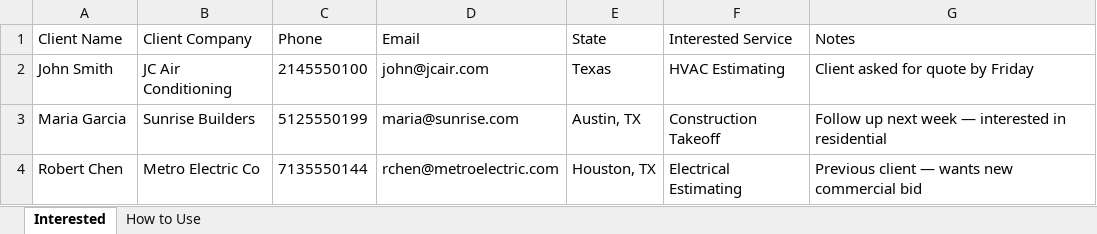
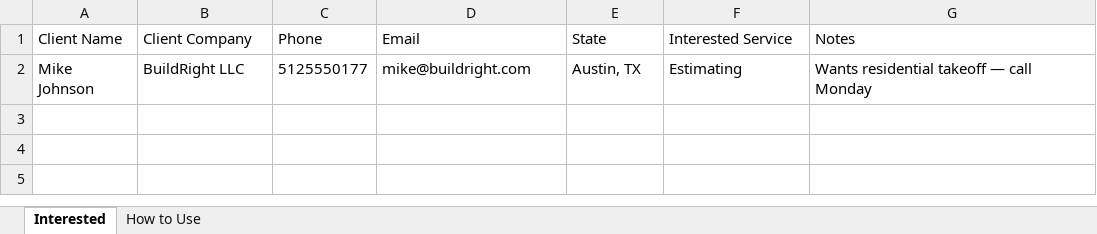
Before and after one commit to sajawalbaig007/Bidaxis-CRM, an Excel workbook: frontend/public/upload-templates/CRM-Interested-Clients-Template.xlsx, sheet Interested, drawn as a sheet; values as stored, in another font and other column widths than the file's, no borders; removed rows and columns are numbered as before the commit, all else as after; the diff names each change by its address in the sheet, - before the commit and + after, or states it on an @@ line.

```diff
--- a/frontend/public/upload-templates/CRM-Interested-Clients-Template.xlsx (sheet Interested)
+++ b/frontend/public/upload-templates/CRM-Interested-Clients-Template.xlsx (sheet Interested)
-row 2: John Smith | JC Air Conditioning | 2145550100 | john@jcair.com | Texas | HVAC Estimating | Client asked for quote by Friday
-row 3: Maria Garcia | Sunrise Builders | 5125550199 | maria@sunrise.com | Austin, TX | Construction Takeoff | Follow up next week — interested in residential
-row 4: Robert Chen | Metro Electric Co | 7135550144 | rchen@metroelectric.com | Houston, TX | Electrical Estimating | Previous client — wants new commercial bid
+row 2: Mike Johnson | BuildRight LLC | 5125550177 | mike@buildright.com | Austin, TX | Estimating | Wants residential takeoff — call Monday
```
Also changed, not shown: sheet How to Use, frontend/public/upload-templates/CRM-Active-Projects-Template.xlsx, frontend/public/upload-templates/CRM-Call-Data-Template.xlsx, 14 other files.
